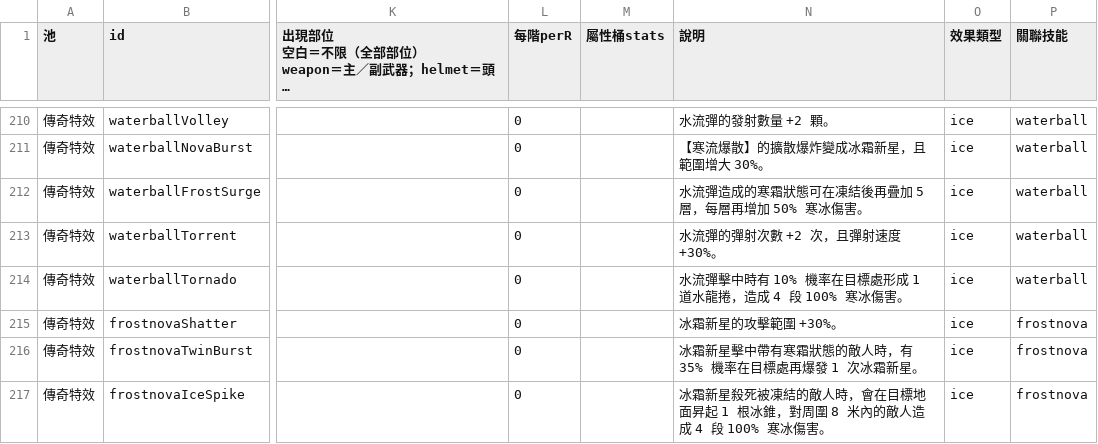
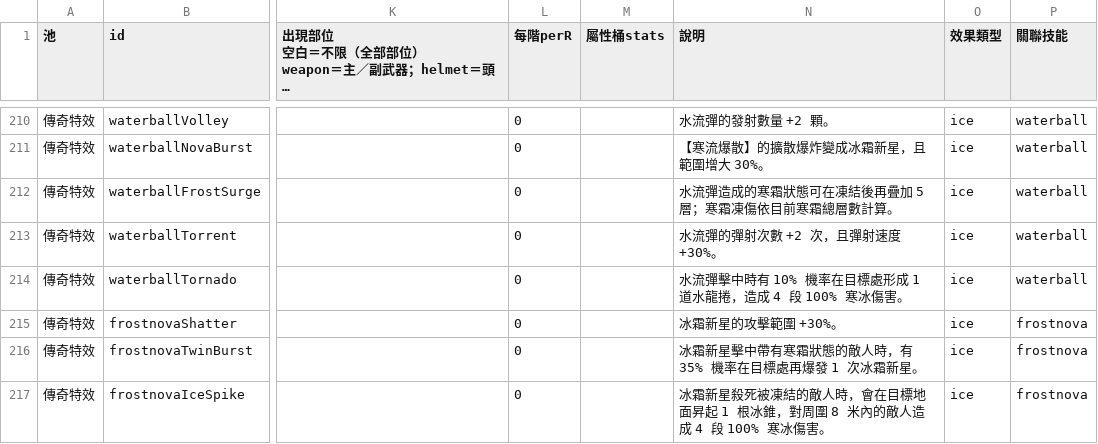
Before and after one commit to myKOF/Idle-RPG, a CSV file: config/CSV/Equipment_Affix.csv, drawn as a sheet; only a part is shown, gaps mark what is left out; long unchanged cells end in …; the diff names each change by its address in the sheet, - before the commit and + after, or states it on an @@ line.

```diff
--- a/config/CSV/Equipment_Affix.csv
+++ b/config/CSV/Equipment_Affix.csv
-N212 (說明): 水流彈造成的寒霜狀態可在凍結後再疊加 5 層，每層再增加 50% 寒冰傷害。
+N212 (說明): 水流彈造成的寒霜狀態可在凍結後再疊加 5 層；寒霜凍傷依目前寒霜總層數計算。
```
Also changed, not shown: config/CSV/Skills2.csv, config/CSV/Status.csv, 9 other files.
